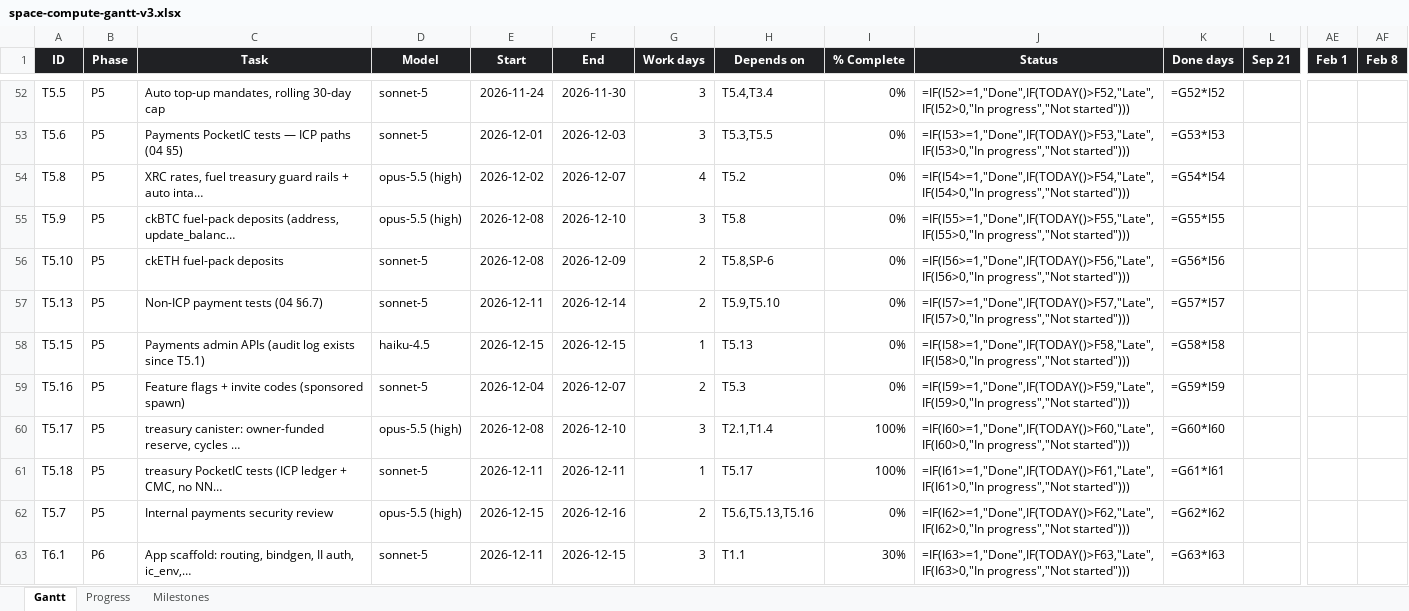
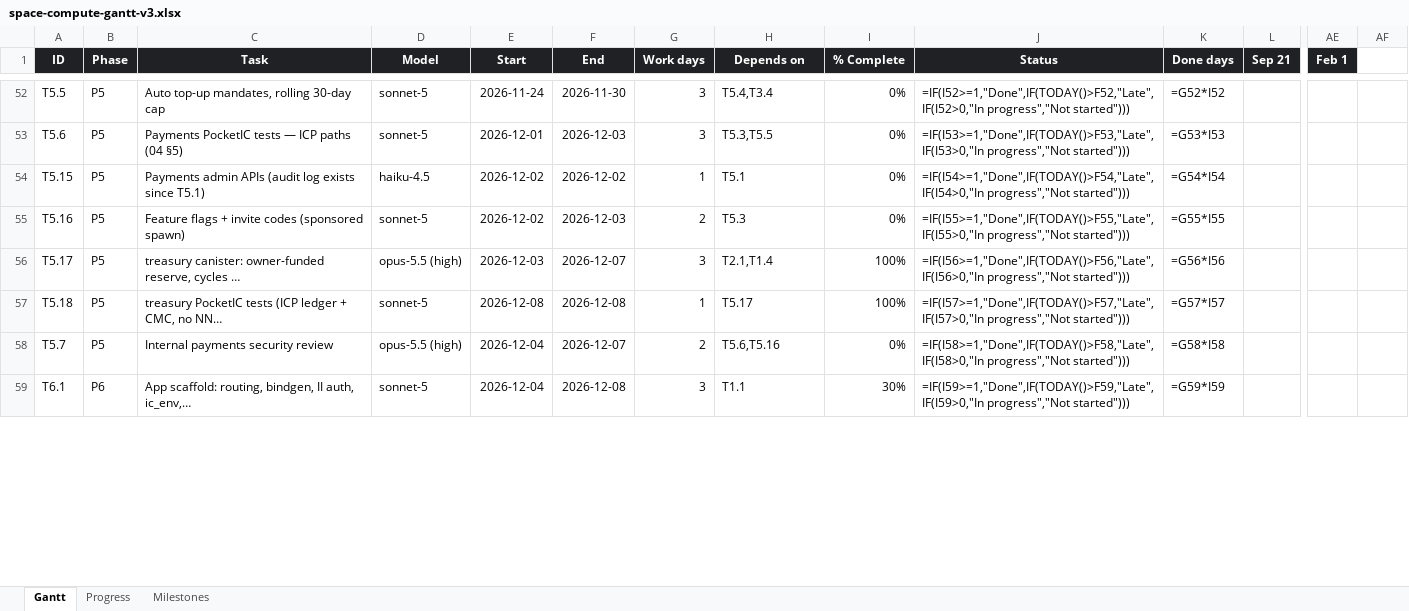
Before and after one commit to andreij6/space-compute, an Excel workbook: docs/space-compute-gantt-v3.xlsx, sheet Gantt, drawn as a sheet; only a part is shown, gaps mark what is left out; values as stored, in another font and other column widths than the file's, no borders; formulas without a stored value are shown as written; conditional formats not drawn; removed rows and columns are numbered as before the commit, all else as after; rows hold the shown columns only; the diff covers the shown part only; the diff names each change by its address in the sheet, - before the commit and + after, or states it on an @@ line.

```diff
--- a/docs/space-compute-gantt-v3.xlsx (sheet Gantt)
+++ b/docs/space-compute-gantt-v3.xlsx (sheet Gantt)
-AF1: Feb 8
+AF1: (empty)
-AF1 fill: #202124
+AF1 fill: none
-row 54: T5.8 | P5 | XRC rates, fuel treasury guard rails + auto inta… | opus-5.5 (high) | 2026-12-02 | 2026-12-07 | 4 | T5.2 | 0% | =IF(I54>=1,"Done",IF(TODAY()>F54,"Late",IF(I54>0,"In progress","Not started"))) | =G54*I54
-row 55: T5.9 | P5 | ckBTC fuel-pack deposits (address, update_balanc… | opus-5.5 (high) | 2026-12-08 | 2026-12-10 | 3 | T5.8 | 0% | =IF(I55>=1,"Done",IF(TODAY()>F55,"Late",IF(I55>0,"In progress","Not started"))) | =G55*I55
-row 56: T5.10 | P5 | ckETH fuel-pack deposits | sonnet-5 | 2026-12-08 | 2026-12-09 | 2 | T5.8,SP-6 | 0% | =IF(I56>=1,"Done",IF(TODAY()>F56,"Late",IF(I56>0,"In progress","Not started"))) | =G56*I56
-row 57: T5.13 | P5 | Non-ICP payment tests (04 §6.7) | sonnet-5 | 2026-12-11 | 2026-12-14 | 2 | T5.9,T5.10 | 0% | =IF(I57>=1,"Done",IF(TODAY()>F57,"Late",IF(I57>0,"In progress","Not started"))) | =G57*I57
-E54 (Start): 2026-12-15
+E54 (Start): 2026-12-02
-F54 (End): 2026-12-15
+F54 (End): 2026-12-02
-H54 (Depends on): T5.13
+H54 (Depends on): T5.1
-J54 (Status): =IF(I58>=1,"Done",IF(TODAY()>F58,"Late",IF(I58>0,"In progress","Not started")))
+J54 (Status): =IF(I54>=1,"Done",IF(TODAY()>F54,"Late",IF(I54>0,"In progress","Not started")))
-K54 (Done days): =G58*I58
+K54 (Done days): =G54*I54
-E55 (Start): 2026-12-04
+E55 (Start): 2026-12-02
-F55 (End): 2026-12-07
+F55 (End): 2026-12-03
-J55 (Status): =IF(I59>=1,"Done",IF(TODAY()>F59,"Late",IF(I59>0,"In progress","Not started")))
+J55 (Status): =IF(I55>=1,"Done",IF(TODAY()>F55,"Late",IF(I55>0,"In progress","Not started")))
-K55 (Done days): =G59*I59
+K55 (Done days): =G55*I55
-E56 (Start): 2026-12-08
+E56 (Start): 2026-12-03
-F56 (End): 2026-12-10
+F56 (End): 2026-12-07
-J56 (Status): =IF(I60>=1,"Done",IF(TODAY()>F60,"Late",IF(I60>0,"In progress","Not started")))
+J56 (Status): =IF(I56>=1,"Done",IF(TODAY()>F56,"Late",IF(I56>0,"In progress","Not started")))
-K56 (Done days): =G60*I60
+K56 (Done days): =G56*I56
-E57 (Start): 2026-12-11
+E57 (Start): 2026-12-08
-F57 (End): 2026-12-11
+F57 (End): 2026-12-08
-J57 (Status): =IF(I61>=1,"Done",IF(TODAY()>F61,"Late",IF(I61>0,"In progress","Not started")))
+J57 (Status): =IF(I57>=1,"Done",IF(TODAY()>F57,"Late",IF(I57>0,"In progress","Not started")))
-K57 (Done days): =G61*I61
+K57 (Done days): =G57*I57
-E58 (Start): 2026-12-15
+E58 (Start): 2026-12-04
-F58 (End): 2026-12-16
+F58 (End): 2026-12-07
-H58 (Depends on): T5.6,T5.13,T5.16
+H58 (Depends on): T5.6,T5.16
-J58 (Status): =IF(I62>=1,"Done",IF(TODAY()>F62,"Late",IF(I62>0,"In progress","Not started")))
+J58 (Status): =IF(I58>=1,"Done",IF(TODAY()>F58,"Late",IF(I58>0,"In progress","Not started")))
-K58 (Done days): =G62*I62
+K58 (Done days): =G58*I58
-E59 (Start): 2026-12-11
+E59 (Start): 2026-12-04
-F59 (End): 2026-12-15
+F59 (End): 2026-12-08
-J59 (Status): =IF(I63>=1,"Done",IF(TODAY()>F63,"Late",IF(I63>0,"In progress","Not started")))
+J59 (Status): =IF(I59>=1,"Done",IF(TODAY()>F59,"Late",IF(I59>0,"In progress","Not started")))
-K59 (Done days): =G63*I63
+K59 (Done days): =G59*I59
```
Also changed, not shown: 3 removed rows and 141 edited cells elsewhere in this sheet, sheet Progress, 6 other files.
